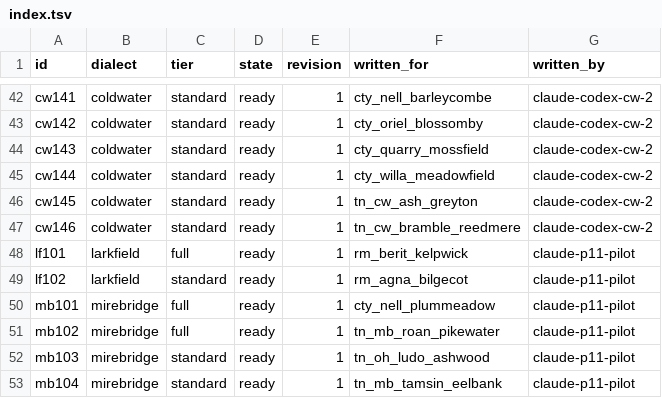
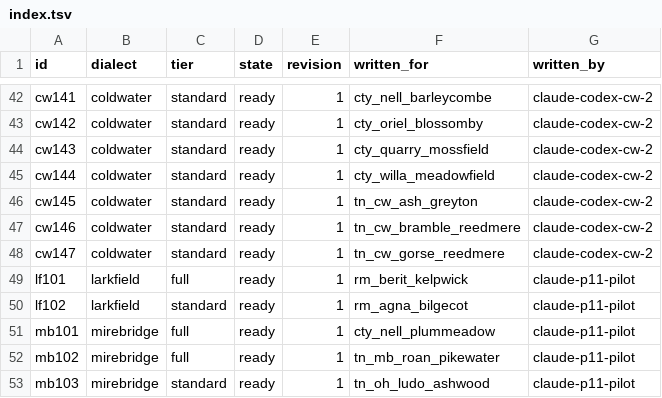
Before and after one commit to DocFoxHound/RATWMUD, a TSV file: Data/Talk/mantles-export/index.tsv, drawn as a sheet; only a part is shown, gaps mark what is left out; the shorter side is filled out with more unchanged rows; the diff names each change by its address in the sheet, - before the commit and + after, or states it on an @@ line.

Commit message:
Author Gorse Reedmere mantle lines

```diff
--- a/Data/Talk/mantles-export/index.tsv
+++ b/Data/Talk/mantles-export/index.tsv
+row 48: cw147 | coldwater | standard | ready | 1 | tn_cw_gorse_reedmere | claude-codex-cw-2
```
Also changed, not shown: 1 other file.
